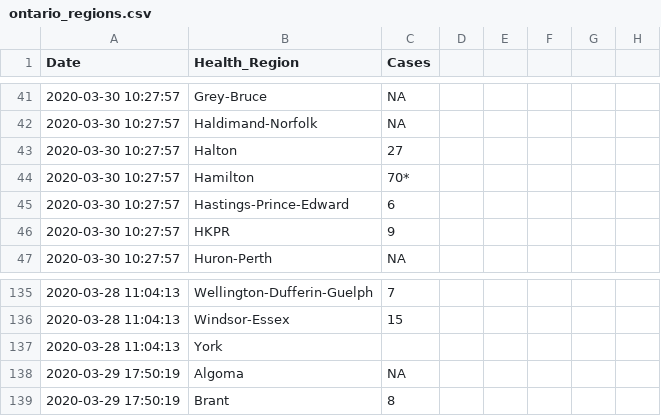
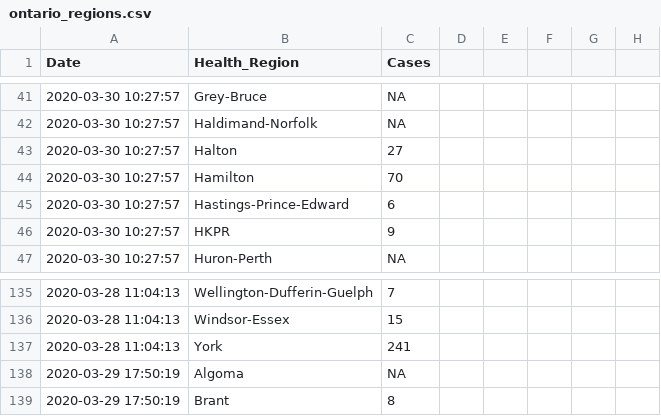
Before and after one commit to Russell-Pollari/ontario-covid19, a CSV file: data/processed/ontario_regions.csv, drawn as a sheet; only a part is shown, gaps mark what is left out; the diff covers the shown part only; the diff names each change by its address in the sheet, - before the commit and + after, or states it on an @@ line.

```diff
--- a/data/processed/ontario_regions.csv
+++ b/data/processed/ontario_regions.csv
-C44 (Cases): 70*
+C44 (Cases): 70
-C137 (Cases): (empty)
+C137 (Cases): 241
```
Also changed, not shown: 34 added rows elsewhere in this file, data/raw/canada_data.csv, 7 other files.
